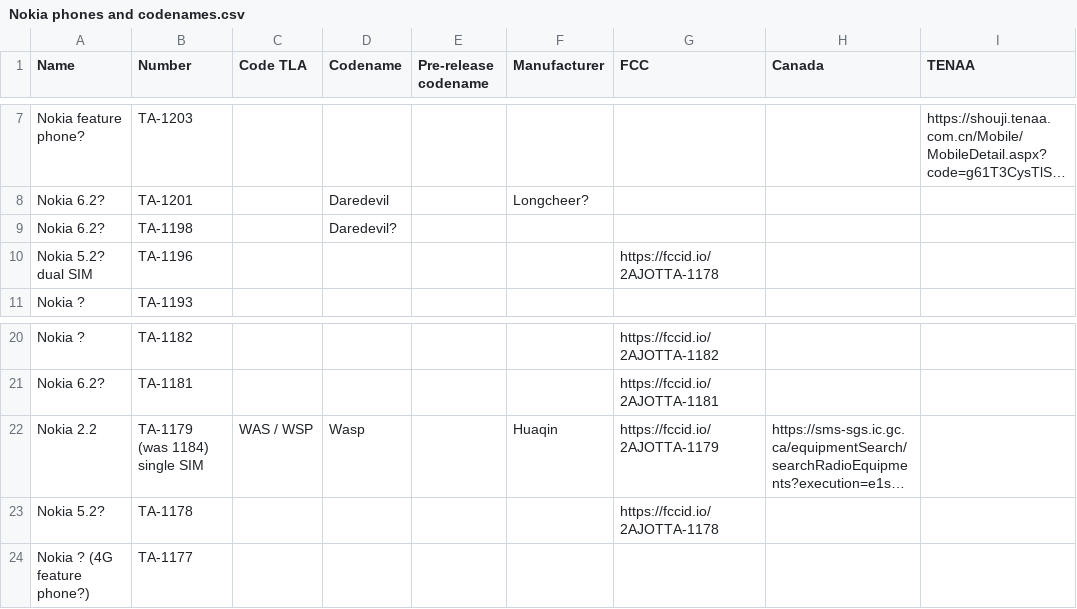
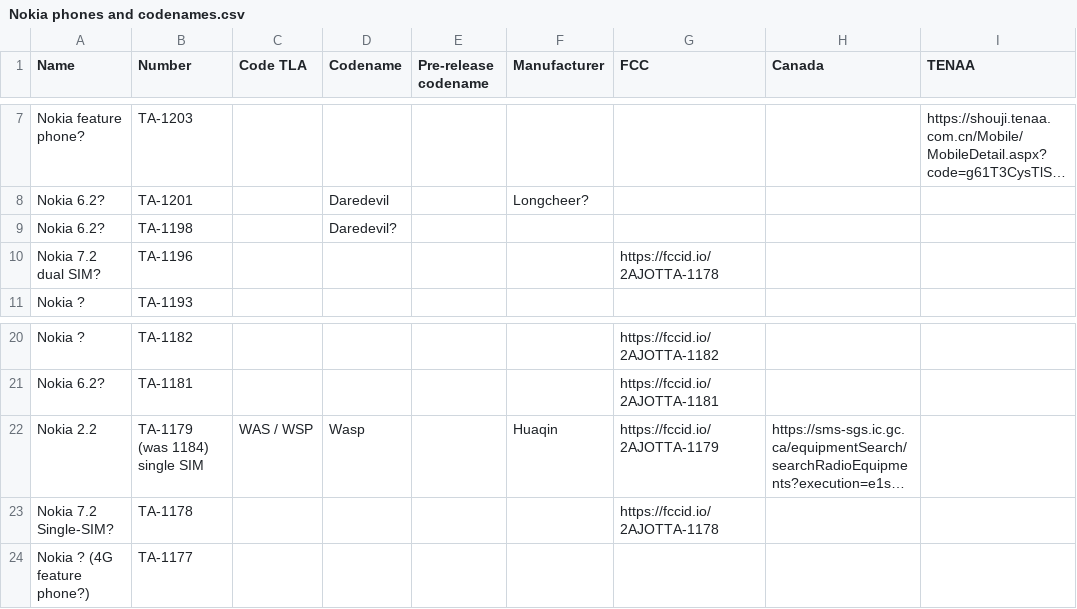
Before and after one commit to madb1lly/HMD-Nokia-phones-data, a CSV file: Nokia phones and codenames.csv, drawn as a sheet; only a part is shown, gaps mark what is left out; long unchanged cells end in …; the diff names each change by its address in the sheet, - before the commit and + after, or states it on an @@ line.

Commit message:
TA-1178 and 1196 are 7.2

```diff
--- a/Nokia phones and codenames.csv
+++ b/Nokia phones and codenames.csv
-A10 (Name): Nokia 5.2? dual SIM
+A10 (Name): Nokia 7.2 dual SIM?
-A23 (Name): Nokia 5.2?
+A23 (Name): Nokia 7.2 Single-SIM?
```
